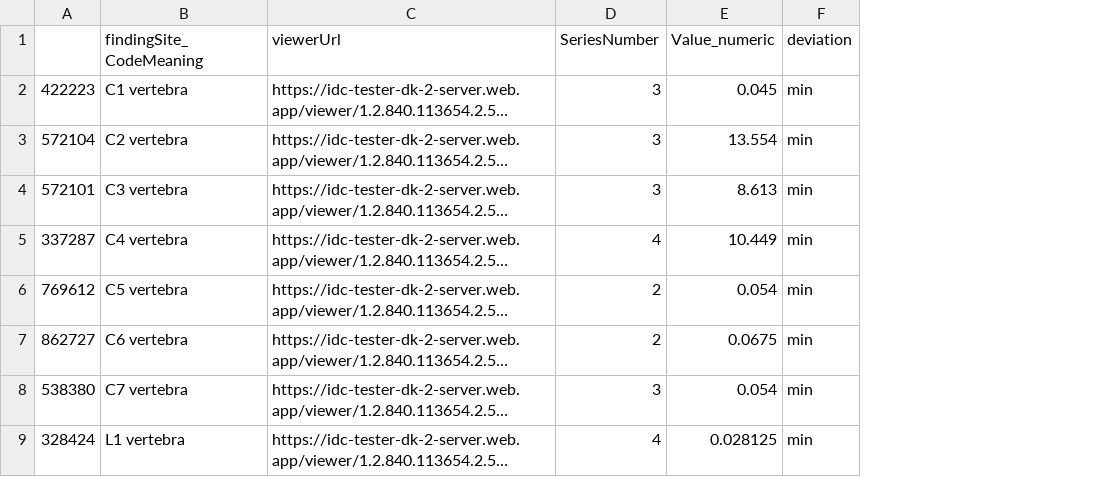
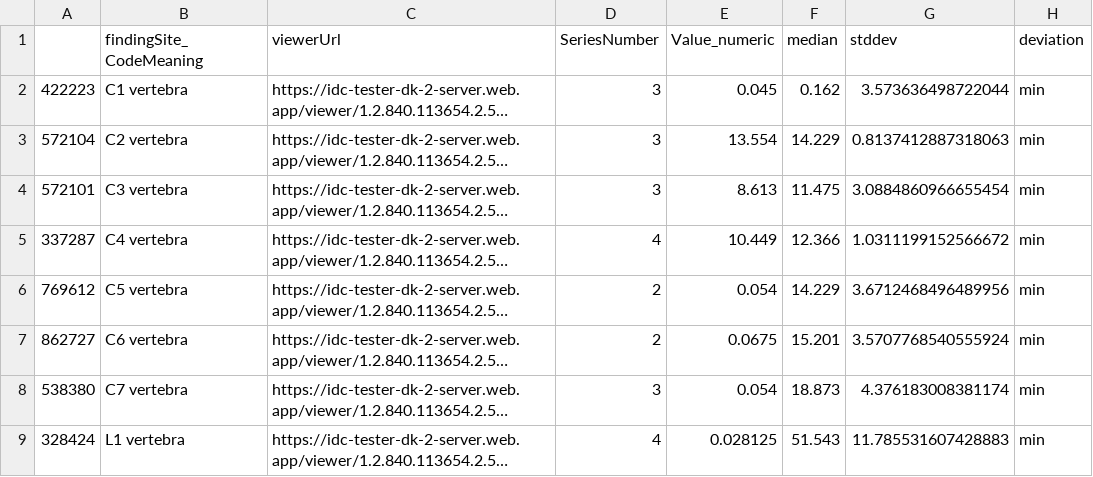
Before and after one commit to deepakri201/nlst_explore, a CSV file: organ_volume_comparison/deviation_vertebrae_volume.csv, drawn as a sheet; only a part is shown; long unchanged cells end in …; the diff names each change by its address in the sheet, - before the commit and + after, or states it on an @@ line.

Commit message:
modified csv file for vertebra volume

```diff
--- a/organ_volume_comparison/deviation_vertebrae_volume.csv
+++ b/organ_volume_comparison/deviation_vertebrae_volume.csv
+column F (median), rows 2-9: 0.162 | 14.229 | 11.475 | 12.366 | 14.229 | 15.201 | 18.873 | 51.543
+column G (stddev), rows 2-9: 3.573636498722044 | 0.8137412887318063 | 3.0884860966655454 | 1.0311199152566672 | 3.6712468496489956 | 3.5707768540555924 | 4.376183008381174 | 11.785531607428883
```
